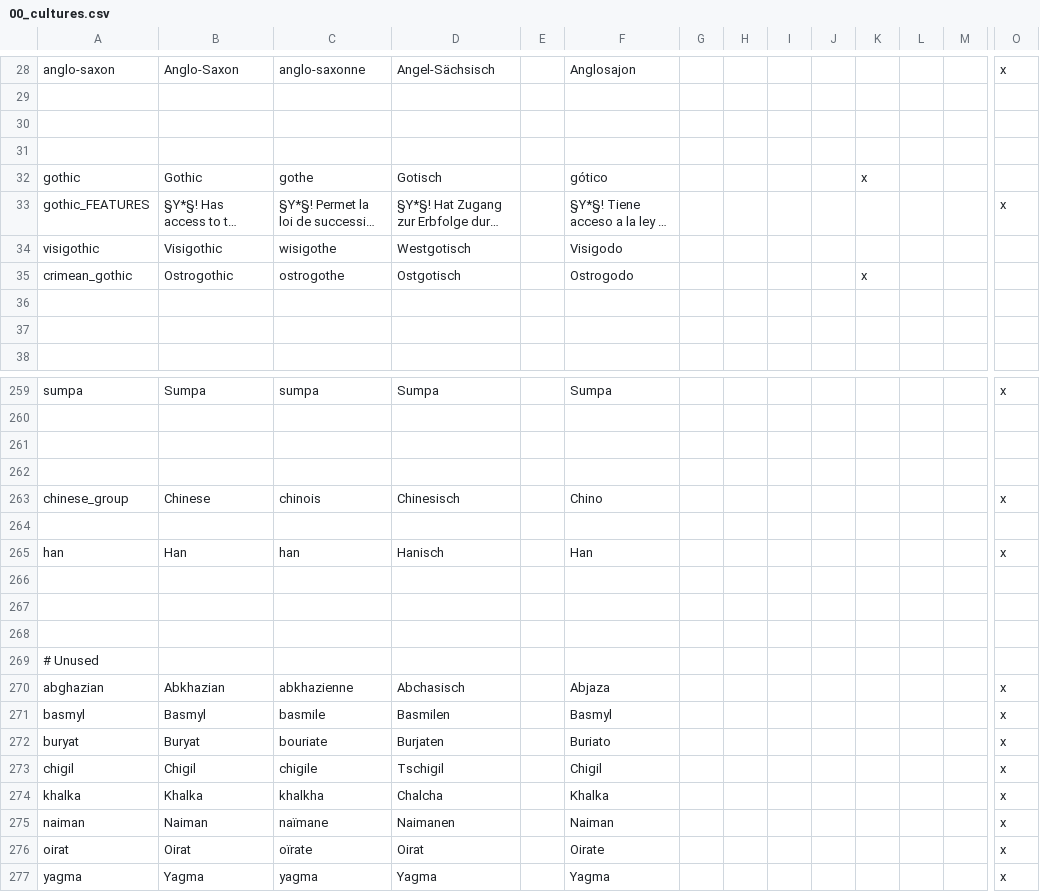
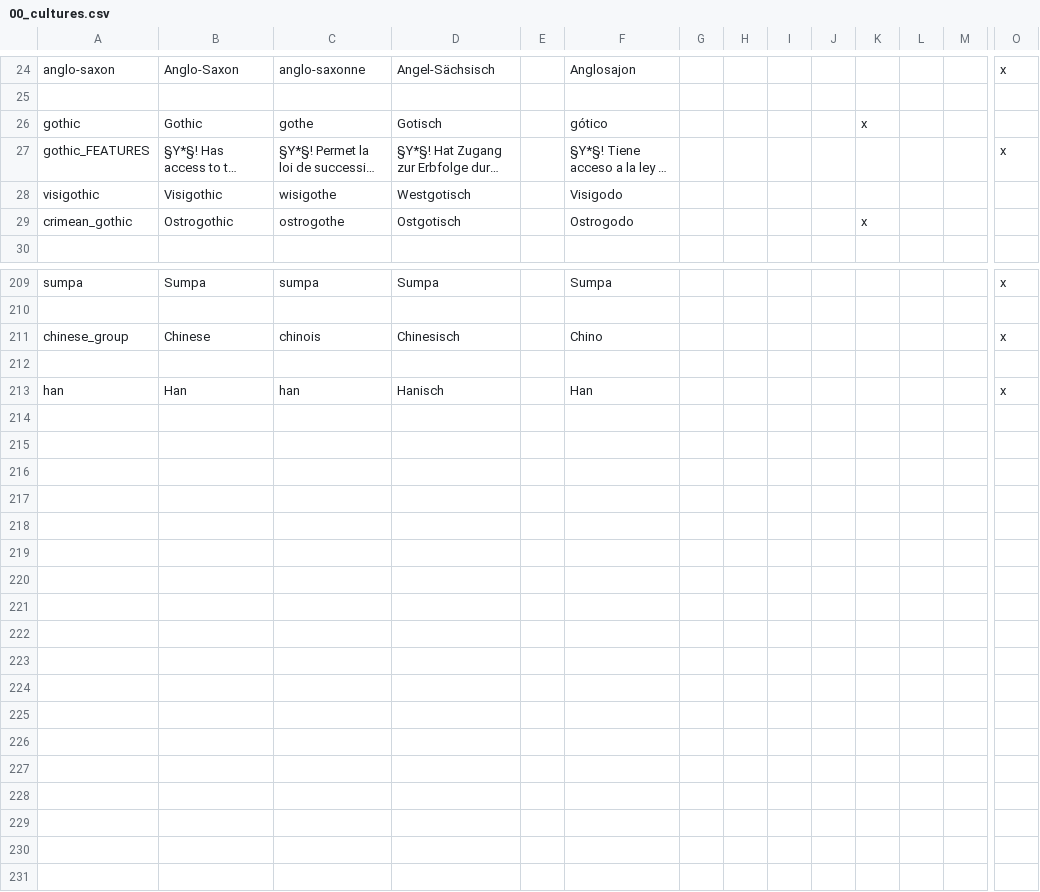
Before and after one commit to Aerotinge/TingedSlate, a CSV file: localisation/00_cultures.csv, drawn as a sheet; only a part is shown, gaps mark what is left out; long unchanged cells end in …; rows hold the shown columns only; the diff covers the shown part only; the diff names each change by its address in the sheet, - before the commit and + after, or states it on an @@ line.

Commit message:
religions: a missing comment cultures: cultures parent(s) defined localisation: culture strings cleanup

```diff
--- a/localisation/00_cultures.csv
+++ b/localisation/00_cultures.csv
-row 30: (empty)
-row 31: (empty)
-row 36: (empty)
-row 37: (empty)
-row 261: (empty)
-row 262: (empty)
-row 266: (empty)
-row 267: (empty)
-row 268: (empty)
-row 269: # Unused
-row 270: abghazian | Abkhazian | abkhazienne | Abchasisch |  | Abjaza |  |  |  |  |  |  |  | x
-row 271: basmyl | Basmyl | basmile | Basmilen |  | Basmyl |  |  |  |  |  |  |  | x
-row 272: buryat | Buryat | bouriate | Burjaten |  | Buriato |  |  |  |  |  |  |  | x
-row 273: chigil | Chigil | chigile | Tschigil |  | Chigil |  |  |  |  |  |  |  | x
-row 274: khalka | Khalka | khalkha | Chalcha |  | Khalka |  |  |  |  |  |  |  | x
-row 275: naiman | Naiman | naïmane | Naimanen |  | Naiman |  |  |  |  |  |  |  | x
-row 276: oirat | Oirat | oïrate | Oirat |  | Oirate |  |  |  |  |  |  |  | x
-row 277: yagma | Yagma | yagma | Yagma |  | Yagma |  |  |  |  |  |  |  | x
```
Also changed, not shown: 46 removed rows elsewhere in this file, 19 other files.
